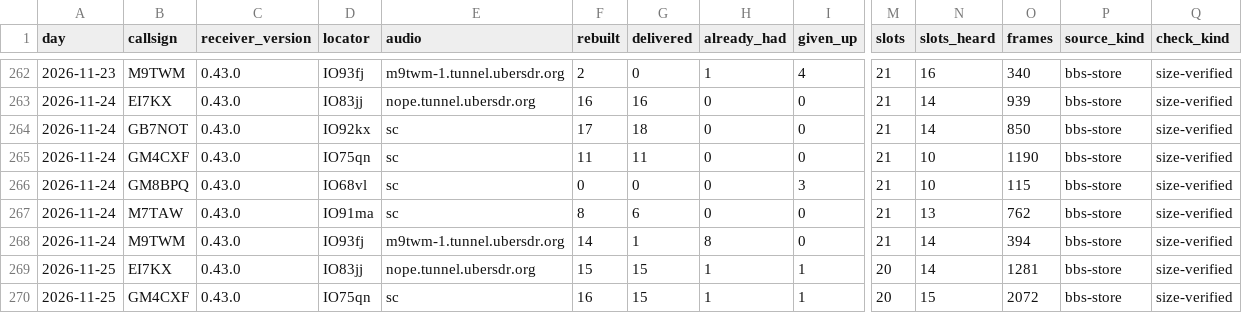
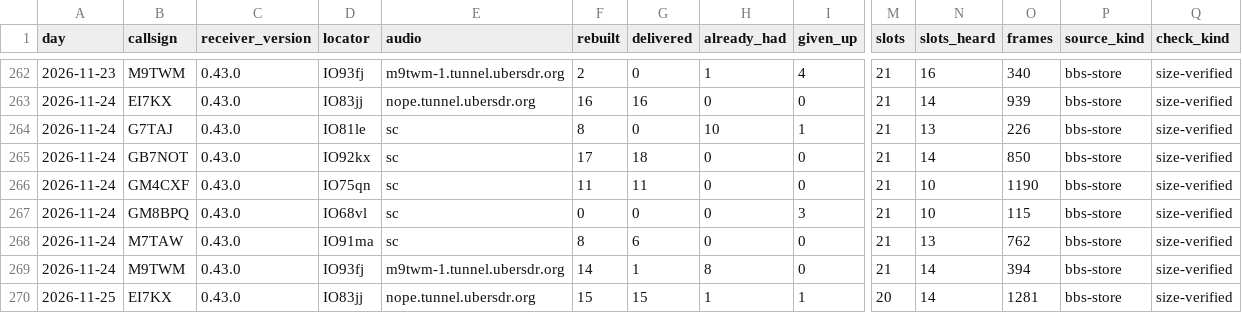
Before and after one commit to packet-net/pdn-mailcast, a CSV file: reports/data/reports.csv, drawn as a sheet; only a part is shown, gaps mark what is left out; the shorter side is filled out with more unchanged rows; rows hold the shown columns only; the diff names each change by its address in the sheet, - before the commit and + after, or states it on an @@ line.

```diff
--- a/reports/data/reports.csv
+++ b/reports/data/reports.csv
+row 264: 2026-11-24 | G7TAJ | 0.43.0 | IO81le | sc | 8 | 0 | 10 | 1 | 21 | 13 | 226 | bbs-store | size-verified
```
Also changed, not shown: reports/data/slots.csv, reports/data/stations.csv.
